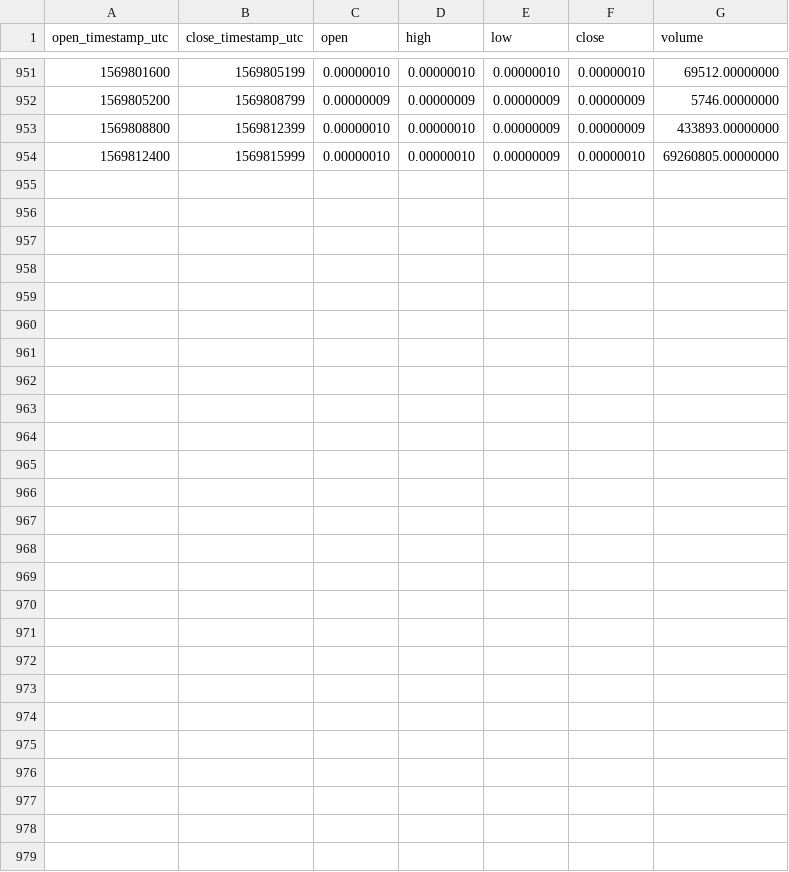
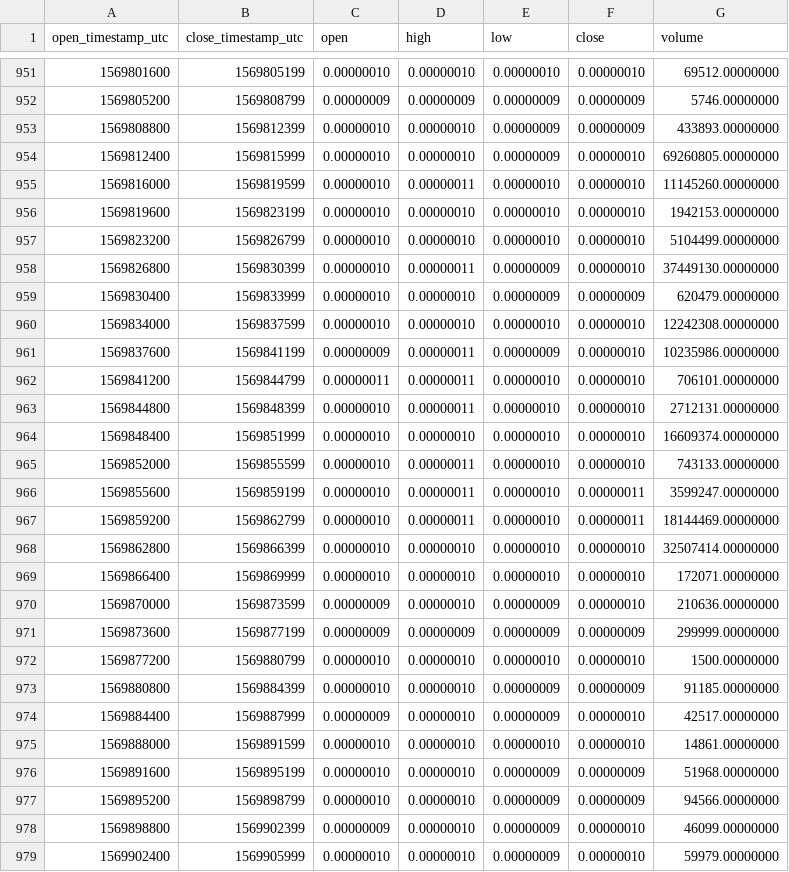
Before and after one commit to cryptobigbro/binance-COCOSBTC, a CSV file: binance-COCOSBTC-1h.csv, drawn as a sheet; only a part is shown, gaps mark what is left out.

Commit message:
Update OHLCV data.

```diff
--- a/binance-COCOSBTC-1h.csv
+++ b/binance-COCOSBTC-1h.csv
@@ -954 +954,26 @@ open_timestamp_utc,close_timestamp_utc,open,high,low,close,volume
 1569812400,1569815999,0.00000010,0.00000010,0.00000009,0.00000010,69260805.00000000
+1569816000,1569819599,0.00000010,0.00000011,0.00000010,0.00000010,11145260.00000000
+1569819600,1569823199,0.00000010,0.00000010,0.00000010,0.00000010,1942153.00000000
+1569823200,1569826799,0.00000010,0.00000010,0.00000010,0.00000010,5104499.00000000
+1569826800,1569830399,0.00000010,0.00000011,0.00000009,0.00000010,37449130.00000000
+1569830400,1569833999,0.00000010,0.00000010,0.00000009,0.00000009,620479.00000000
+1569834000,1569837599,0.00000010,0.00000010,0.00000010,0.00000010,12242308.00000000
+1569837600,1569841199,0.00000009,0.00000011,0.00000009,0.00000010,10235986.00000000
+1569841200,1569844799,0.00000011,0.00000011,0.00000010,0.00000010,706101.00000000
+1569844800,1569848399,0.00000010,0.00000011,0.00000010,0.00000010,2712131.00000000
+1569848400,1569851999,0.00000010,0.00000010,0.00000010,0.00000010,16609374.00000000
+1569852000,1569855599,0.00000010,0.00000011,0.00000010,0.00000010,743133.00000000
+1569855600,1569859199,0.00000010,0.00000011,0.00000010,0.00000011,3599247.00000000
+1569859200,1569862799,0.00000010,0.00000011,0.00000010,0.00000011,18144469.00000000
+1569862800,1569866399,0.00000010,0.00000010,0.00000010,0.00000010,32507414.00000000
+1569866400,1569869999,0.00000010,0.00000010,0.00000010,0.00000010,172071.00000000
+1569870000,1569873599,0.00000009,0.00000010,0.00000009,0.00000010,210636.00000000
+1569873600,1569877199,0.00000009,0.00000009,0.00000009,0.00000009,299999.00000000
+1569877200,1569880799,0.00000010,0.00000010,0.00000010,0.00000010,1500.00000000
+1569880800,1569884399,0.00000010,0.00000010,0.00000009,0.00000009,91185.00000000
+1569884400,1569887999,0.00000009,0.00000010,0.00000009,0.00000010,42517.00000000
+1569888000,1569891599,0.00000010,0.00000010,0.00000010,0.00000010,14861.00000000
+1569891600,1569895199,0.00000010,0.00000010,0.00000009,0.00000009,51968.00000000
+1569895200,1569898799,0.00000010,0.00000010,0.00000009,0.00000009,94566.00000000
+1569898800,1569902399,0.00000009,0.00000010,0.00000009,0.00000010,46099.00000000
+1569902400,1569905999,0.00000010,0.00000010,0.00000009,0.00000010,59979.00000000
```
Also changed, not shown: binance-COCOSBTC-1d.csv, 1 other file.
